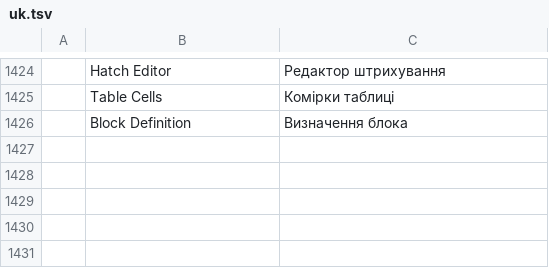
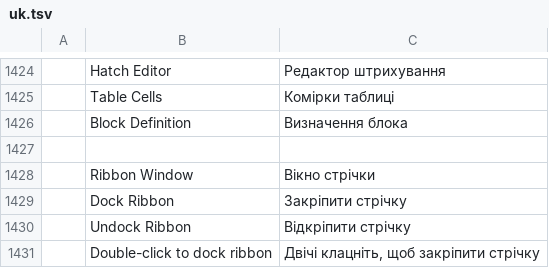
Before and after one commit to smacdmac101/cadcraft, a TSV file: crates/ui-egui/src/i18n/uk.tsv, drawn as a sheet; only a part is shown, gaps mark what is left out; the diff names each change by its address in the sheet, - before the commit and + after, or states it on an @@ line.

Commit message:
feat(ui): add desktop ribbon windows and whole-ribbon undocking
CC-028: Move detached ribbon panels into independent native windows while
preserving command input, return controls, focus and minimize lifecycle.
CC-029: Persist physical desktop positions, recover missing-monitor locations
and translate placement through each viewport's DPI.
CC-030: Expose viewport-aware controls and window diagnostics; add native
callback regressions and contribution/protocol/parity records.
CC-031: Confirm both floating forms in AutoCAD 2027 through Computer Use;
add whole-ribbon undock/dock, adaptive compact/wide layouts, saved geometry,
independent close/reopen, minimized flyouts and contextual-tab presentation.
Wait for delayed native geometry acknowledgements, preserve return actions,
stack compact buttons and paint the complete native surface.

Validation: cargo xtask ci passed all six steps; 2,310 tests passed with no
failures or ignored tests. All 44 focused ribbon/native/palette cases and
cargo build --workspace --bins --locked -j4 passed. Windows native checks
covered two 150% monitors, tool dispatch, shortcut-menu undocking, grip
docking, compact/wide sizing, Windows Size controls and exact restart state.

Every change is recorded in docs/fork-changes.md with remaining reference
and platform limitations. Original drawings and Autodesk assets are excluded.

```diff
--- a/crates/ui-egui/src/i18n/uk.tsv
+++ b/crates/ui-egui/src/i18n/uk.tsv
+row 1427: (empty)
+row 1428:  | Ribbon Window | Вікно стрічки
+row 1429:  | Dock Ribbon | Закріпити стрічку
+row 1430:  | Undock Ribbon | Відкріпити стрічку
+row 1431:  | Double-click to dock ribbon | Двічі клацніть, щоб закріпити стрічку
```
Also changed, not shown: 15 other files.
